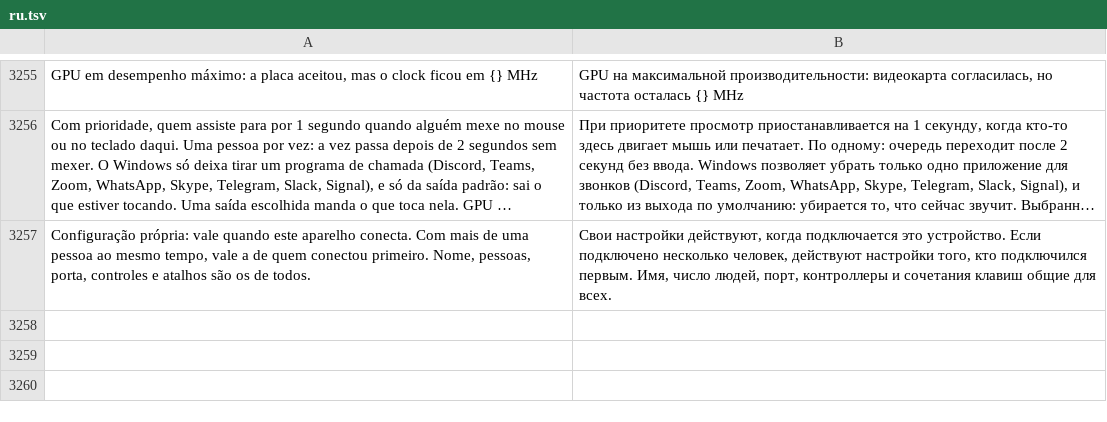
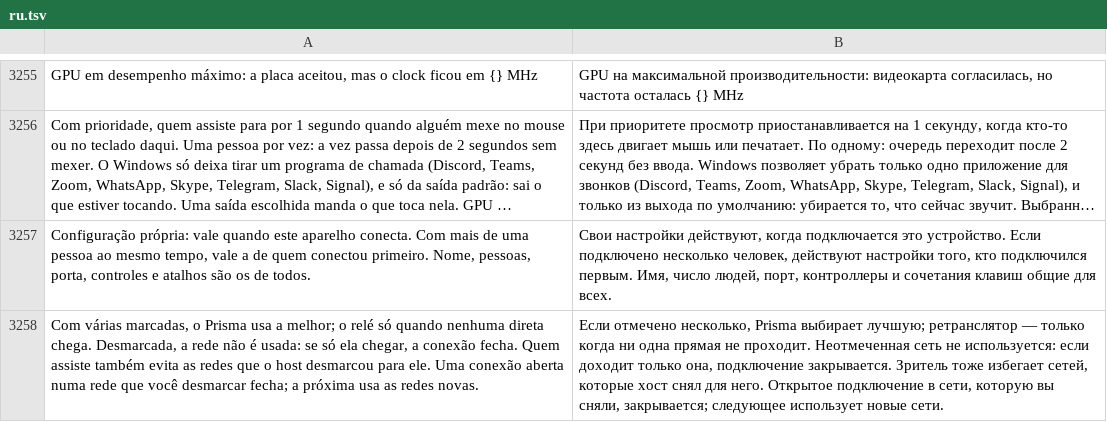
Before and after one commit to maliquem/Prisma, a TSV file: res/ru.tsv, drawn as a sheet; only a part is shown, gaps mark what is left out; long unchanged cells end in …; the diff names each change by its address in the sheet, - before the commit and + after, or states it on an @@ line.

Commit message:
Redes por aparelho: quem assiste soma as redes que o host não permite (vêm na presença), já que no iroh só quem conecta escolhe o caminho direto; link-local fora das VPNs; as redes não contam como configuração própria nem somem ao tirá-la; textos dizem que a conexão aberta fecha em vez de trocar de caminho; log da recusa do host

```diff
--- a/res/ru.tsv
+++ b/res/ru.tsv
+row 3258: Com várias marcadas, o Prisma usa a melhor; o relé só quando nenhuma direta chega. Desmarcada, a rede não é usada: se só ela chegar, a conexão fecha. Quem assiste também evita as redes que o host desmarcou para ele. Uma conexão aberta numa rede que você desmarcar fecha; a próxima usa as redes novas. | Если отмечено несколько, Prisma выбирает лучшую; ретранслятор — только когда ни одна прямая не проходит. Неотмеченная сеть не используется: если доходит только она, подключение закрывается. Зритель тоже избегает сетей, которые хост снял для него. Открытое подключение в сети, которую вы сняли, закрывается; следующее использует новые сети.
```
Also changed, not shown: res/en.tsv, res/es.tsv, 8 other files.
